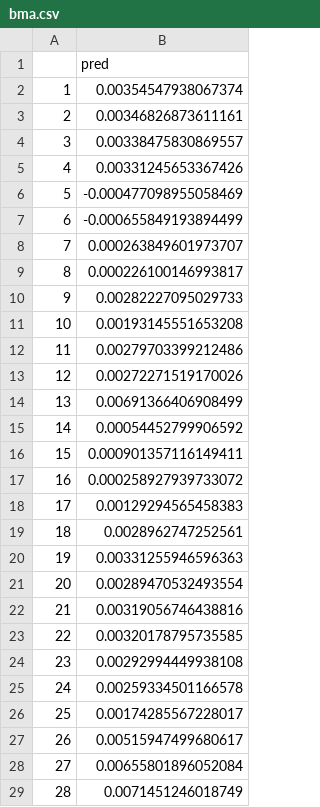
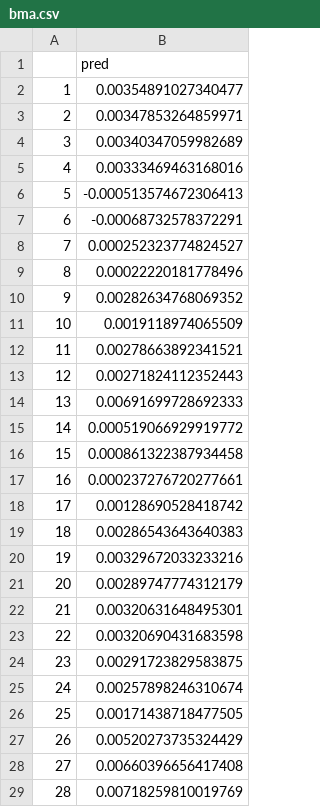
Before and after one commit to jan-bse/BSE_DSM_Statisctic_project, a CSV file: predictions/bma.csv, drawn as a sheet; only a part is shown; the diff covers the shown part only.

```diff
--- a/predictions/bma.csv
+++ b/predictions/bma.csv
@@ -1,29 +1,29 @@
 "","pred"
-"1",0.00354547938067374
-"2",0.00346826873611161
-"3",0.00338475830869557
-"4",0.00331245653367426
-"5",-0.000477098955058469
-"6",-0.000655849193894499
-"7",0.000263849601973707
-"8",0.000226100146993817
-"9",0.00282227095029733
-"10",0.00193145551653208
-"11",0.00279703399212486
-"12",0.00272271519170026
-"13",0.00691366406908499
-"14",0.00054452799906592
-"15",0.000901357116149411
-"16",0.000258927939733072
-"17",0.00129294565458383
-"18",0.0028962747252561
-"19",0.00331255946596363
-"20",0.00289470532493554
-"21",0.00319056746438816
-"22",0.00320178795735585
-"23",0.00292994449938108
-"24",0.00259334501166578
-"25",0.00174285567228017
-"26",0.00515947499680617
-"27",0.00655801896052084
-"28",0.0071451246018749
+"1",0.00354891027340477
+"2",0.00347853264859971
+"3",0.00340347059982689
+"4",0.00333469463168016
+"5",-0.000513574672306413
+"6",-0.00068732578372291
+"7",0.000252323774824527
+"8",0.00022220181778496
+"9",0.00282634768069352
+"10",0.0019118974065509
+"11",0.00278663892341521
+"12",0.00271824112352443
+"13",0.00691699728692333
+"14",0.000519066929919772
+"15",0.000861322387934458
+"16",0.000237276720277661
+"17",0.00128690528418742
+"18",0.00286543643640383
+"19",0.00329672033233216
+"20",0.00289747774312179
+"21",0.00320631648495301
+"22",0.00320690431683598
+"23",0.00291723829583875
+"24",0.00257898246310674
+"25",0.00171438718477505
+"26",0.00520273735324429
+"27",0.00660396656417408
+"28",0.00718259810019769
```
Also changed, not shown: 112 edited cells elsewhere in this file, predictions/lasso_bic.csv, predictions/lasso_ebic.csv, 5 other files.
